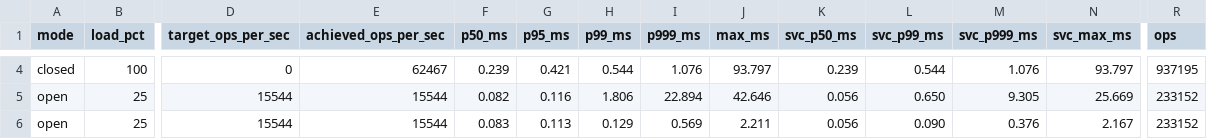
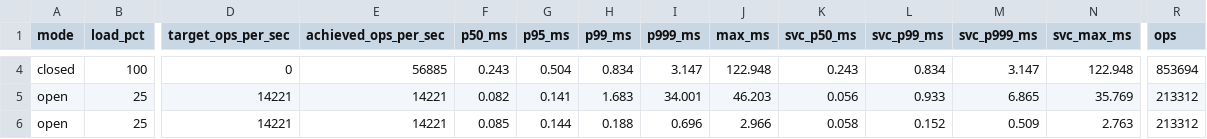
Before and after one commit to Varun-Dudipala/titankv, a CSV file: benchmark/results/suite/latency.csv, drawn as a sheet; only a part is shown, gaps mark what is left out; the diff covers the shown part only; the diff names each change by its address in the sheet, - before the commit and + after, or states it on an @@ line.

```diff
--- a/benchmark/results/suite/latency.csv
+++ b/benchmark/results/suite/latency.csv
-E4 (achieved_ops_per_sec): 62467
+E4 (achieved_ops_per_sec): 56885
-F4 (p50_ms): 0.239
+F4 (p50_ms): 0.243
-G4 (p95_ms): 0.421
+G4 (p95_ms): 0.504
-H4 (p99_ms): 0.544
+H4 (p99_ms): 0.834
-I4 (p999_ms): 1.076
+I4 (p999_ms): 3.147
-J4 (max_ms): 93.797
+J4 (max_ms): 122.948
-K4 (svc_p50_ms): 0.239
+K4 (svc_p50_ms): 0.243
-L4 (svc_p99_ms): 0.544
+L4 (svc_p99_ms): 0.834
-M4 (svc_p999_ms): 1.076
+M4 (svc_p999_ms): 3.147
-N4 (svc_max_ms): 93.797
+N4 (svc_max_ms): 122.948
-R4 (ops): 937195
+R4 (ops): 853694
-D5:D6 (target_ops_per_sec): 15544
+D5:D6 (target_ops_per_sec): 14221
-E5:E6 (achieved_ops_per_sec): 15544
+E5:E6 (achieved_ops_per_sec): 14221
-G5 (p95_ms): 0.116
+G5 (p95_ms): 0.141
-H5 (p99_ms): 1.806
+H5 (p99_ms): 1.683
-I5 (p999_ms): 22.894
+I5 (p999_ms): 34.001
-J5 (max_ms): 42.646
+J5 (max_ms): 46.203
-L5 (svc_p99_ms): 0.650
+L5 (svc_p99_ms): 0.933
-M5 (svc_p999_ms): 9.305
+M5 (svc_p999_ms): 6.865
-N5 (svc_max_ms): 25.669
+N5 (svc_max_ms): 35.769
-R5:R6 (ops): 233152
+R5:R6 (ops): 213312
-F6 (p50_ms): 0.083
+F6 (p50_ms): 0.085
-G6 (p95_ms): 0.113
+G6 (p95_ms): 0.144
-H6 (p99_ms): 0.129
+H6 (p99_ms): 0.188
-I6 (p999_ms): 0.569
+I6 (p999_ms): 0.696
-J6 (max_ms): 2.211
+J6 (max_ms): 2.966
-K6 (svc_p50_ms): 0.056
+K6 (svc_p50_ms): 0.058
-L6 (svc_p99_ms): 0.090
+L6 (svc_p99_ms): 0.152
-M6 (svc_p999_ms): 0.376
+M6 (svc_p999_ms): 0.509
-N6 (svc_max_ms): 2.167
+N6 (svc_max_ms): 2.763
```
Also changed, not shown: 142 edited cells elsewhere in this file, benchmark/results/suite/summary.csv, 6 other files.
